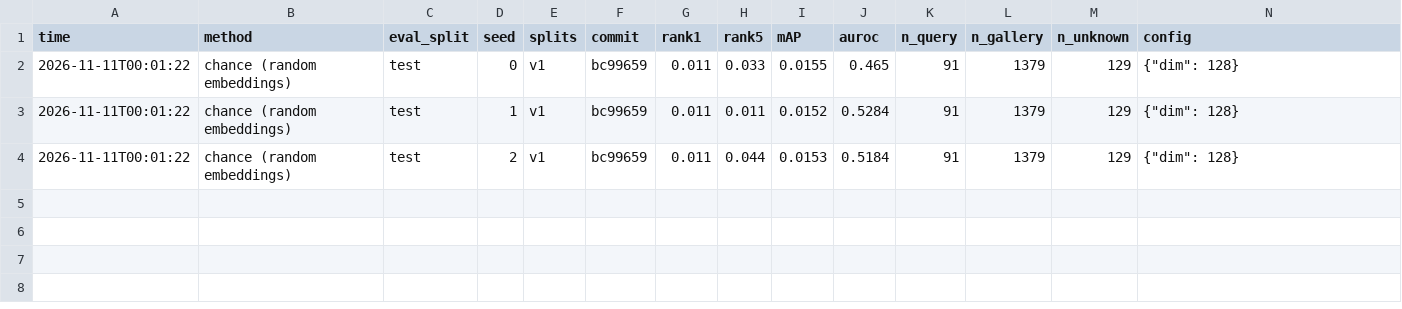
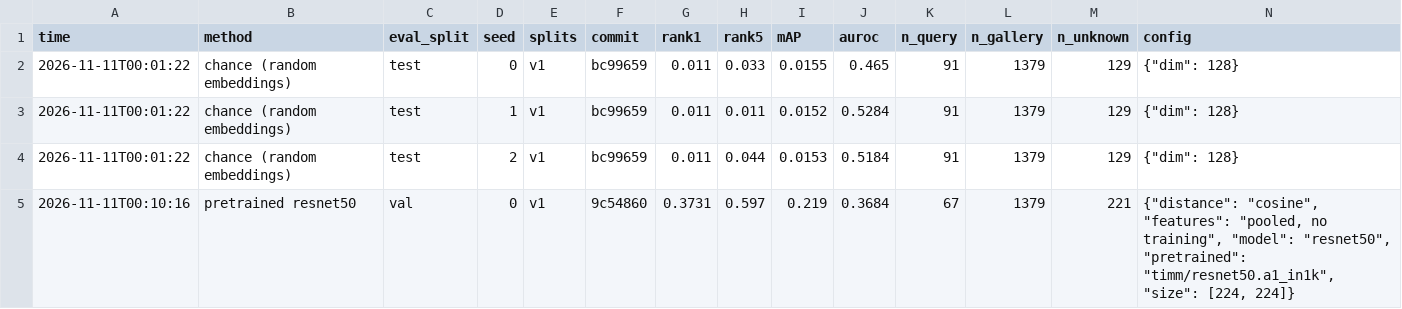
Before and after one commit to Adi-Kaul/tiger-reid, a CSV file: results/results.csv, drawn as a sheet.

```diff
--- a/results/results.csv
+++ b/results/results.csv
@@ -4 +4,2 @@ time,method,eval_split,seed,splits,commit,rank1,rank5,mAP,auroc,n_query,n_galler
 2026-11-11T00:01:22,chance (random embeddings),test,2,v1,bc99659,0.011,0.044,0.0153,0.5184,91,1379,129,"{""dim"": 128}"
+2026-11-11T00:10:16,pretrained resnet50,val,0,v1,9c54860,0.3731,0.597,0.219,0.3684,67,1379,221,"{""distance"": ""cosine"", ""features"": ""pooled, no training"", ""model"": ""resnet50"", ""pretrained"": ""timm/resnet50.a1_in1k"", ""size"": [224, 224]}"
```
Also changed, not shown: 2 other files.
